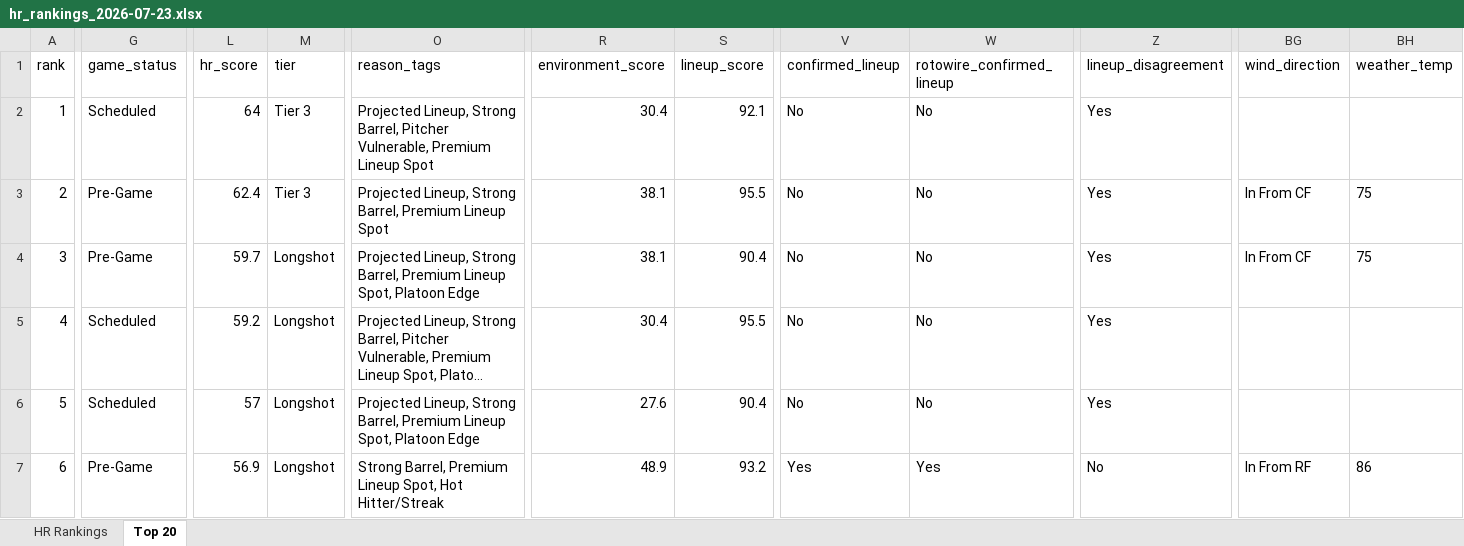
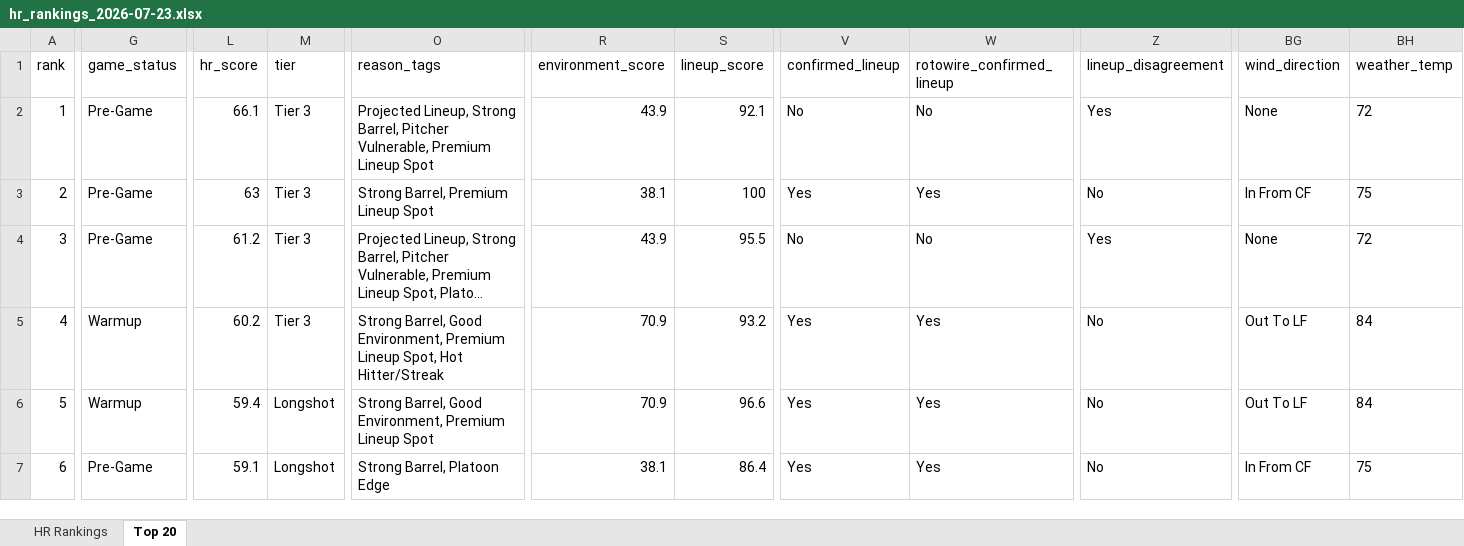
Before and after one commit to etbell28/barreliq, an Excel workbook: outputs/daily/hr_rankings_2026-07-23.xlsx, sheet Top 20, drawn as a sheet; only a part is shown, gaps mark what is left out; long unchanged cells end in …; values as stored, in another font and other column widths than the file's, no borders; removed rows and columns are numbered as before the commit, all else as after; rows hold the shown columns only; the diff covers the shown part only; the diff names each change by its address in the sheet, - before the commit and + after, or states it on an @@ line.

```diff
--- a/outputs/daily/hr_rankings_2026-07-23.xlsx (sheet Top 20)
+++ b/outputs/daily/hr_rankings_2026-07-23.xlsx (sheet Top 20)
-G2 (game_status): Scheduled
+G2 (game_status): Pre-Game
-L2 (hr_score): 64
+L2 (hr_score): 66.1
-R2 (environment_score): 30.4
+R2 (environment_score): 43.9
-BG2 (wind_direction): (empty)
+BG2 (wind_direction): None
-BH2 (weather_temp): (empty)
+BH2 (weather_temp): 72
-L3 (hr_score): 62.4
+L3 (hr_score): 63
-O3 (reason_tags): Projected Lineup, Strong Barrel, Premium Lineup Spot
+O3 (reason_tags): Strong Barrel, Premium Lineup Spot
-S3 (lineup_score): 95.5
+S3 (lineup_score): 100
-V3 (confirmed_lineup): No
+V3 (confirmed_lineup): Yes
-W3 (rotowire_confirmed_lineup): No
+W3 (rotowire_confirmed_lineup): Yes
-Z3 (lineup_disagreement): Yes
+Z3 (lineup_disagreement): No
-row 4: 3 | Pre-Game | 59.7 | Longshot | Projected Lineup, Strong Barrel, Premium Lineup Spot, Platoon Edge | 38.1 | 90.4 | No | No | Yes | In From CF | 75
-A4 (rank): 4
+A4 (rank): 3
-G4 (game_status): Scheduled
+G4 (game_status): Pre-Game
-L4 (hr_score): 59.2
+L4 (hr_score): 61.2
-M4 (tier): Longshot
+M4 (tier): Tier 3
-R4 (environment_score): 30.4
+R4 (environment_score): 43.9
-BG4 (wind_direction): (empty)
+BG4 (wind_direction): None
-BH4 (weather_temp): (empty)
+BH4 (weather_temp): 72
-row 6: 5 | Scheduled | 57 | Longshot | Projected Lineup, Strong Barrel, Premium Lineup Spot, Platoon Edge | 27.6 | 90.4 | No | No | Yes
-A5 (rank): 6
+A5 (rank): 4
-G5 (game_status): Pre-Game
+G5 (game_status): Warmup
-L5 (hr_score): 56.9
+L5 (hr_score): 60.2
-M5 (tier): Longshot
+M5 (tier): Tier 3
-O5 (reason_tags): Strong Barrel, Premium Lineup…
+O5 (reason_tags): Strong Barrel, Good Environment, Premium Lineup…
-R5 (environment_score): 48.9
+R5 (environment_score): 70.9
-BG5 (wind_direction): In From RF
+BG5 (wind_direction): Out To LF
-BH5 (weather_temp): 86
+BH5 (weather_temp): 84
+row 6: 5 | Warmup | 59.4 | Longshot | Strong Barrel, Good Environment, Premium Lineup Spot | 70.9 | 96.6 | Yes | Yes | No | Out To LF | 84
+row 7: 6 | Pre-Game | 59.1 | Longshot | Strong Barrel, Platoon Edge | 38.1 | 86.4 | Yes | Yes | No | In From CF | 75
```
Also changed, not shown: 1 added row, 1 removed row and 451 edited cells elsewhere in this sheet, sheet HR Rankings, outputs/daily/hr_rankings_2026-07-23_full.xlsx, 14 other files.
